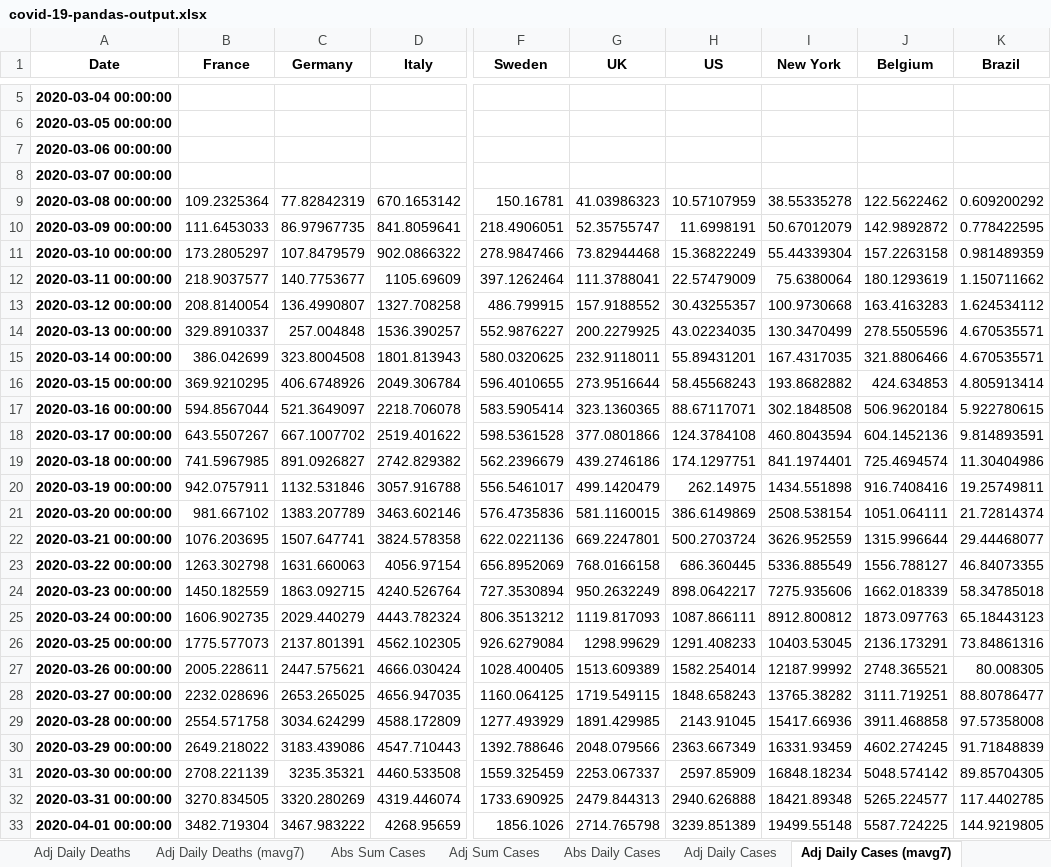
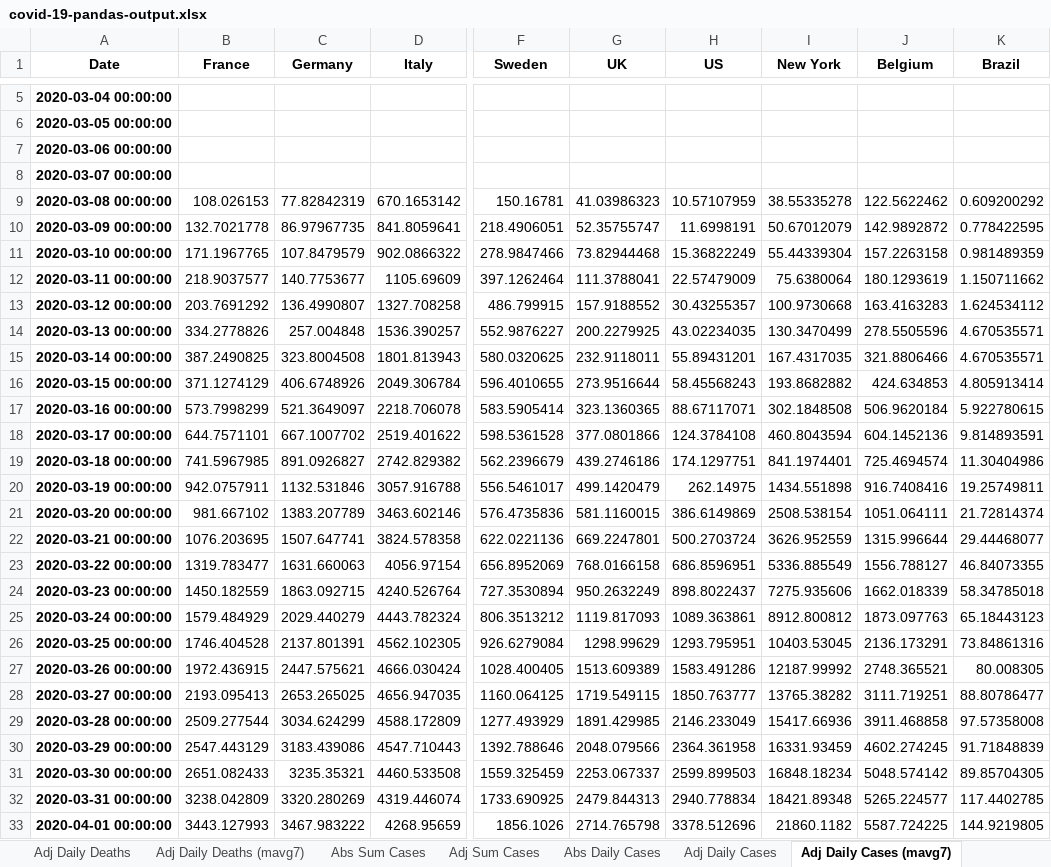
Before and after one commit to jonjon86/covid-19, an Excel workbook: data/covid-19-pandas-output.xlsx, sheet Adj Daily Cases (mavg7), drawn as a sheet; only a part is shown, gaps mark what is left out; values as stored, in another font and other column widths than the file's, no borders; the diff covers the shown part only; the diff names each change by its address in the sheet, - before the commit and + after, or states it on an @@ line.

```diff
--- a/data/covid-19-pandas-output.xlsx (sheet Adj Daily Cases (mavg7))
+++ b/data/covid-19-pandas-output.xlsx (sheet Adj Daily Cases (mavg7))
-B9 (France): 109.2325364
+B9 (France): 108.026153
-B10 (France): 111.6453033
+B10 (France): 132.7021778
-B11 (France): 173.2805297
+B11 (France): 171.1967765
-B13 (France): 208.8140054
+B13 (France): 203.7691292
-B14 (France): 329.8910337
+B14 (France): 334.2778826
-B15 (France): 386.042699
+B15 (France): 387.2490825
-B16 (France): 369.9210295
+B16 (France): 371.1274129
-B17 (France): 594.8567044
+B17 (France): 573.7998299
-B18 (France): 643.5507267
+B18 (France): 644.7571101
-B23 (France): 1263.302798
+B23 (France): 1319.783477
-H23 (US): 686.360445
+H23 (US): 686.8596951
-H24 (US): 898.0642217
+H24 (US): 898.8022437
-B25 (France): 1606.902735
+B25 (France): 1579.484929
-H25 (US): 1087.866111
+H25 (US): 1089.363861
-B26 (France): 1775.577073
+B26 (France): 1746.404528
-H26 (US): 1291.408233
+H26 (US): 1293.795951
-B27 (France): 2005.228611
+B27 (France): 1972.436915
-H27 (US): 1582.254014
+H27 (US): 1583.491286
-B28 (France): 2232.028696
+B28 (France): 2193.095413
-H28 (US): 1848.658243
+H28 (US): 1850.763777
-B29 (France): 2554.571758
+B29 (France): 2509.277544
-H29 (US): 2143.91045
+H29 (US): 2146.233049
-B30 (France): 2649.218022
+B30 (France): 2547.443129
-H30 (US): 2363.667349
+H30 (US): 2364.361958
-B31 (France): 2708.221139
+B31 (France): 2651.082433
-H31 (US): 2597.85909
+H31 (US): 2599.899503
-B32 (France): 3270.834505
+B32 (France): 3238.042809
-H32 (US): 2940.626888
+H32 (US): 2940.778834
-B33 (France): 3482.719304
+B33 (France): 3443.127993
-H33 (US): 3239.851389
+H33 (US): 3378.512696
-I33 (New York): 19499.55148
+I33 (New York): 21860.1182
```
Also changed, not shown: 81 added rows and 651 edited cells elsewhere in this sheet, sheet UK_Healthcare, sheet Abs Sum Cases, sheet Adj Sum Cases, sheet Abs Daily Cases, sheet Adj Daily Cases, sheet Adj Daily Deaths (mavg7), 4 more sheets, data/covid-19-pandas-output-scandi.xlsx, data/covid-19-pandas-output-us.xlsx, 3 other files.
